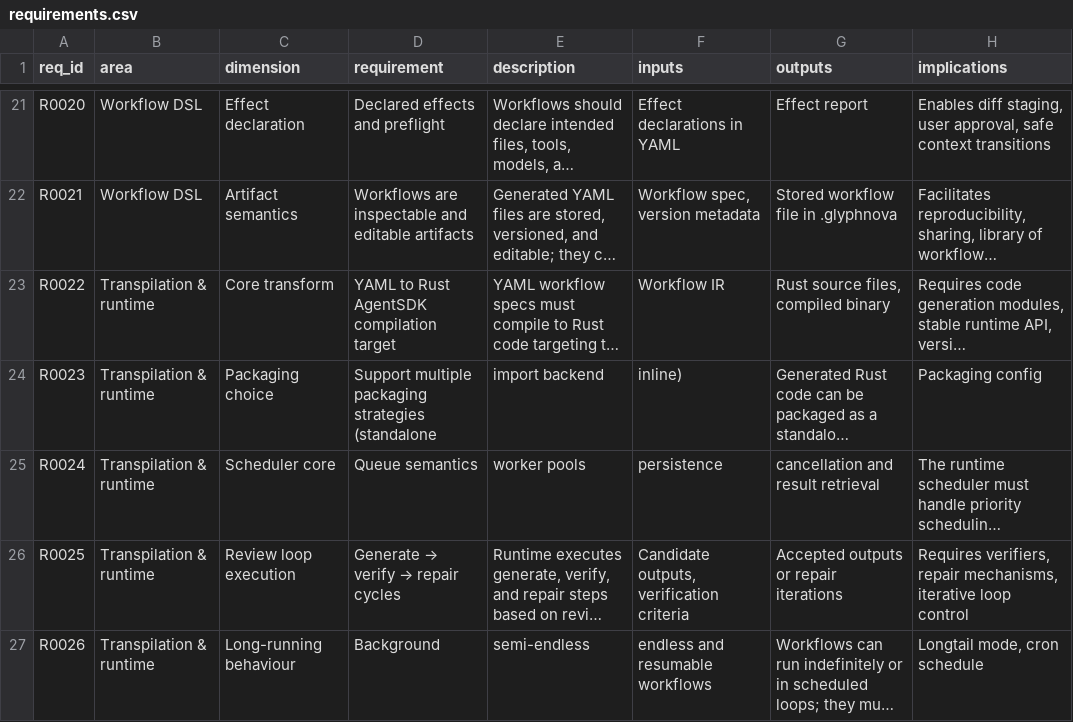
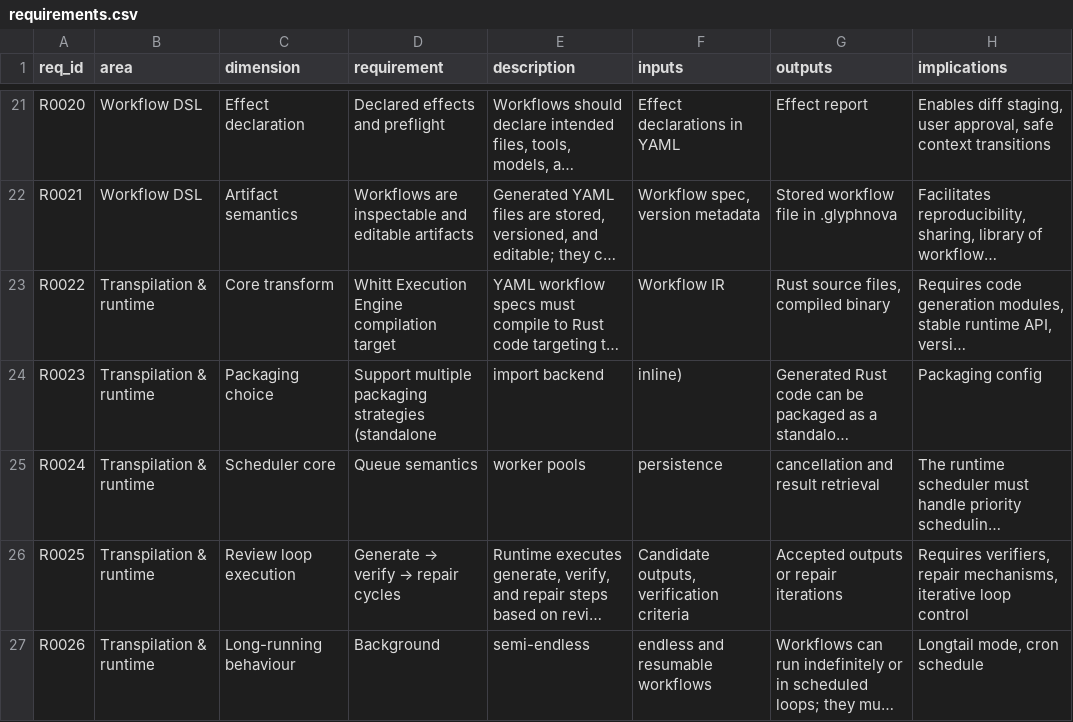
Before and after one commit to penwoodj/whitt-execution-engine, a CSV file: docs/plans/initial-research/requirements.csv, drawn as a sheet; only a part is shown, gaps mark what is left out; long unchanged cells end in …; the diff names each change by its address in the sheet, - before the commit and + after, or states it on an @@ line.

```diff
--- a/docs/plans/initial-research/requirements.csv
+++ b/docs/plans/initial-research/requirements.csv
-D23 (requirement): YAML to Rust AgentSDK compilation target
+D23 (requirement): Whitt Execution Engine compilation target
```
Also changed, not shown: 56 other files.
